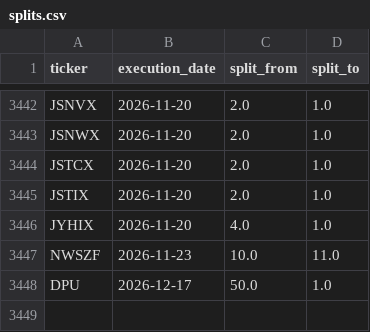
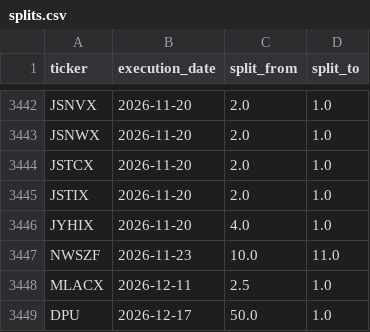
Before and after one commit to az123-stack/breadth-monitor, a CSV file: data/splits.csv, drawn as a sheet; only a part is shown, gaps mark what is left out; the diff names each change by its address in the sheet, - before the commit and + after, or states it on an @@ line.

```diff
--- a/data/splits.csv
+++ b/data/splits.csv
+row 3448: MLACX | 2026-12-11 | 2.5 | 1.0
```
Also changed, not shown: 3 other files.
